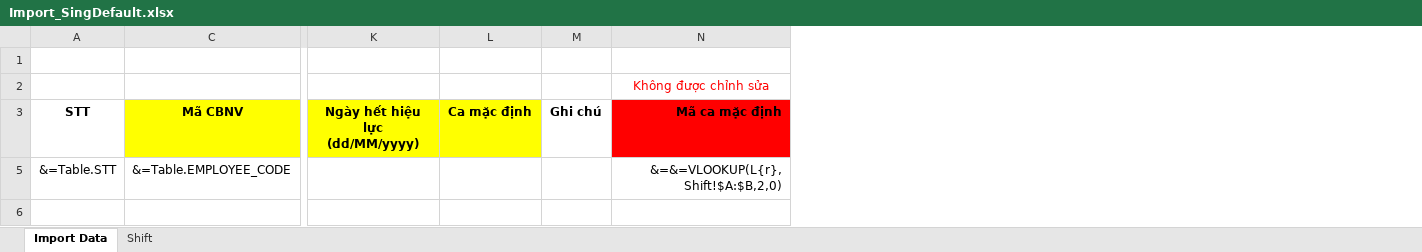
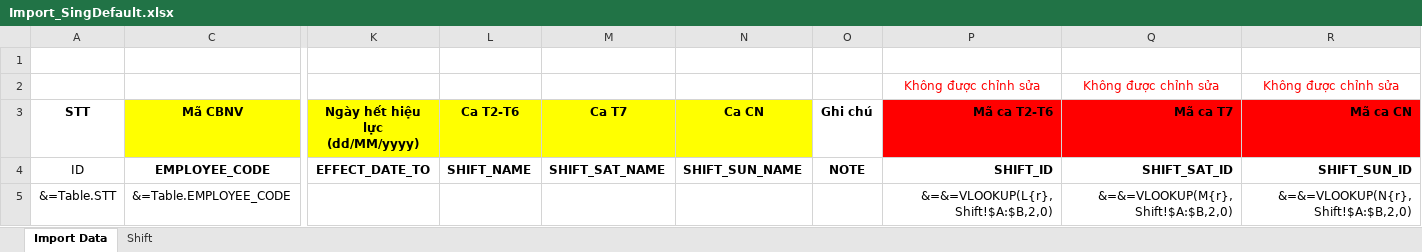
Before and after one commit to locht/HRL, an Excel workbook: HistaffWebApp/ReportTemplates/Attendance/Import/Import_SingDefault.xlsx, sheet Import Data, drawn as a sheet; only a part is shown, gaps mark what is left out; values as stored, in another font and other column widths than the file's, no borders; addresses are those after the commit; rows hold the shown columns only; the diff names each change by its address in the sheet, - before the commit and + after, or states it on an @@ line.

```diff
--- a/HistaffWebApp/ReportTemplates/Attendance/Import/Import_SingDefault.xlsx (sheet Import Data)
+++ b/HistaffWebApp/ReportTemplates/Attendance/Import/Import_SingDefault.xlsx (sheet Import Data)
+column M (Ca T7), row 1: 1
+column N (Ca CN), row 1: 1
+column Q (Mã ca T7), rows 1-2: 1 | Không được chỉnh sửa; row 5: &=&=VLOOKUP(M{r},Shift!$A:$B,2,0)
+column R (Mã ca CN), rows 1-2: 1 | Không được chỉnh sửa; row 5: &=&=VLOOKUP(N{r},Shift!$A:$B,2,0)
-L3: Ca mặc định
+L3: Ca T2-T6
-P3: Mã ca mặc định
+P3: Mã ca T2-T6
+row 4: ID | EMPLOYEE_CODE | EFFECT_DATE_TO | SHIFT_NAME | SHIFT_SAT_NAME | SHIFT_SUN_NAME | NOTE | SHIFT_ID | SHIFT_SAT_ID | SHIFT_SUN_ID
```
Also changed, not shown: HistaffWebApp/ReportTemplates/Attendance/Import/Import_SingDefault_Error.xlsx, 1 other file.
